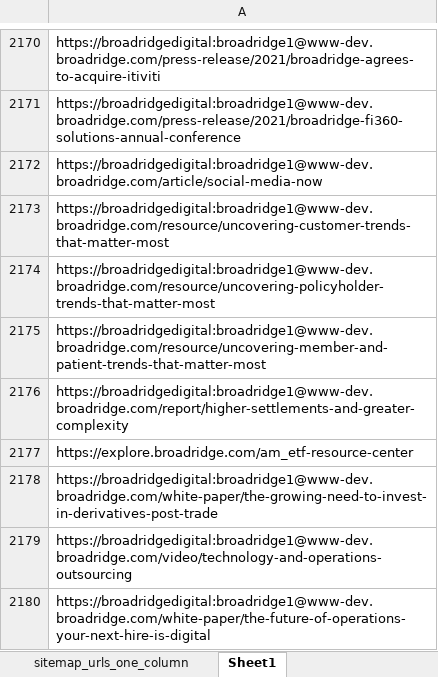
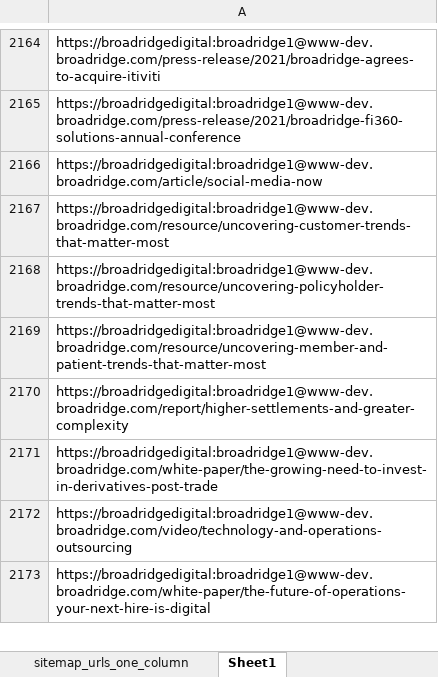
Before and after one commit to huseyinturksoy/broadridgeFormAutomation, an Excel workbook: sitemap_urls_one_column.xlsx, sheet Sheet1, drawn as a sheet; only a part is shown, gaps mark what is left out; values as stored, in another font and other column widths than the file's, no borders; the diff covers the shown part only; the diff names each change by its address in the sheet, - before the commit and + after, or states it on an @@ line.

```diff
--- a/sitemap_urls_one_column.xlsx (sheet Sheet1)
+++ b/sitemap_urls_one_column.xlsx (sheet Sheet1)
-row 2177: https://explore.broadridge.com/am_etf-resource-center
```
Also changed, not shown: 16 removed rows and cell formats elsewhere in this sheet, sheet sitemap_urls_one_column, 4 other files.
